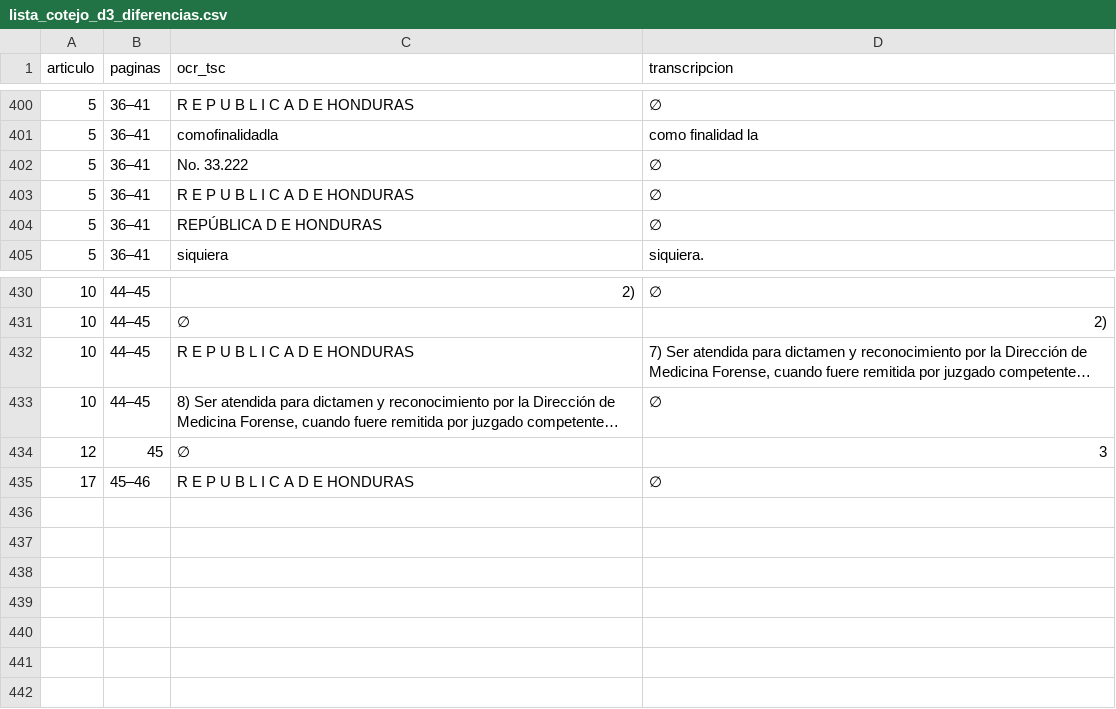
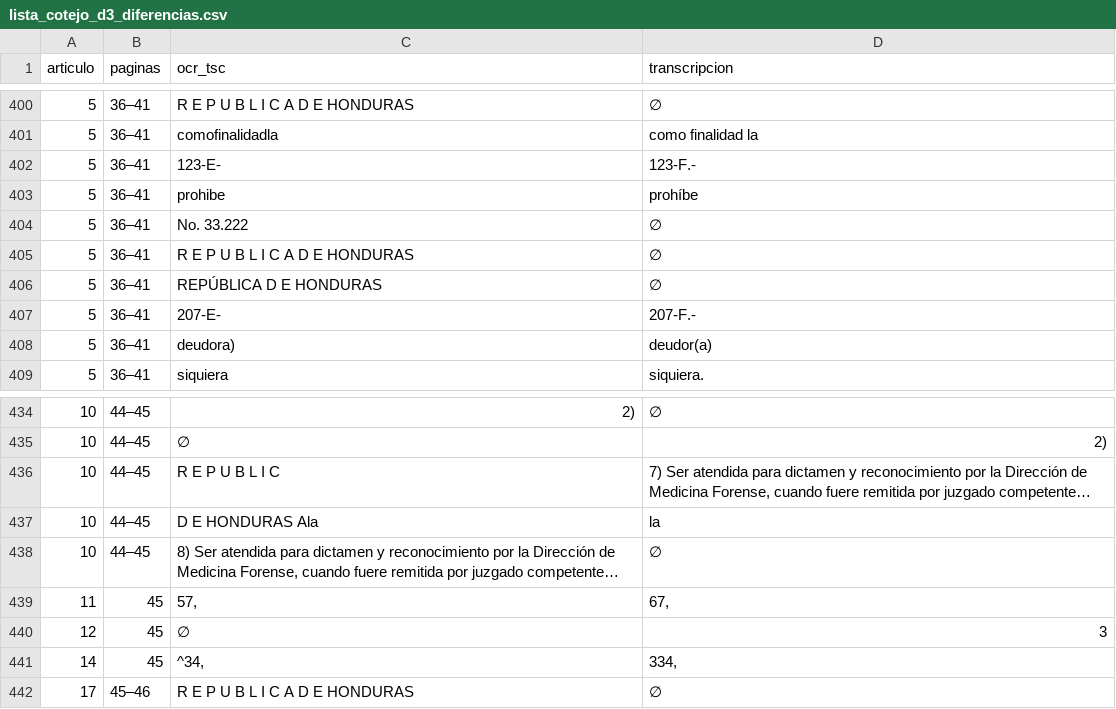
Before and after one commit to Lawyer1421/maya-lex-pinel-deploy, a CSV file: docs/corpus/staging/2026-11-05-hn-001-a04-orientacion/transcripcion_candidata/lista_cotejo_d3_diferencias.csv, drawn as a sheet; only a part is shown, gaps mark what is left out; long unchanged cells end in …; addresses are those after the commit; the diff names each change by its address in the sheet, - before the commit and + after, or states it on an @@ line.

```diff
--- a/docs/corpus/staging/2026-11-05-hn-001-a04-orientacion/transcripcion_candidata/lista_cotejo_d3_diferencias.csv
+++ b/docs/corpus/staging/2026-11-05-hn-001-a04-orientacion/transcripcion_candidata/lista_cotejo_d3_diferencias.csv
+row 402: 5 | 36–41 | 123-E- | 123-F.-
+row 403: 5 | 36–41 | prohibe | prohíbe
+row 407: 5 | 36–41 | 207-E- | 207-F.-
+row 408: 5 | 36–41 | deudora) | deudor(a)
-C436 (ocr_tsc): R E P U B L I C A D E HONDURAS
+C436 (ocr_tsc): R E P U B L I C
+row 437: 10 | 44–45 | D E HONDURAS Ala | la
+row 439: 11 | 45 | 57, | 67,
+row 441: 14 | 45 | ^34, | 334,
```
Also changed, not shown: docs/corpus/staging/2026-11-05-hn-001-a04-orientacion/transcripcion_candidata/lista_cotejo_d3_resumen.csv, 7 other files.
